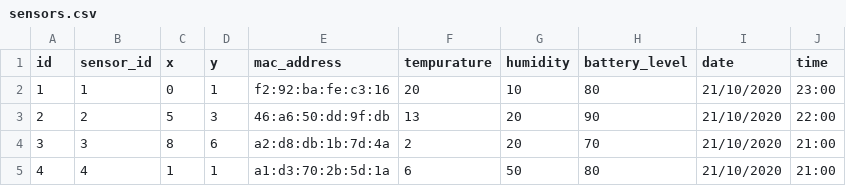
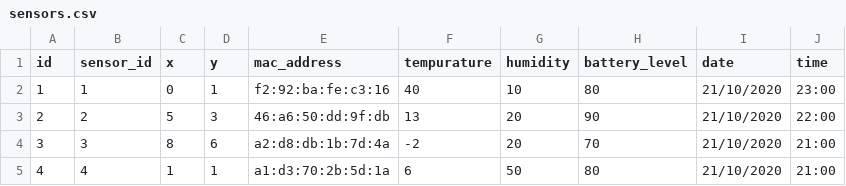
Before and after one commit to viviansunmola1/Run-The-Service---Tempurature-Sensors-, a CSV file: sensors.csv, drawn as a sheet.

```diff
--- a/sensors.csv
+++ b/sensors.csv
@@ -1,5 +1,5 @@
 id,sensor_id,x,y,mac_address,tempurature,humidity,battery_level,date,time
-1,1,0,1,f2:92:ba:fe:c3:16,20,10,80,21/10/2020,23:00
+1,1,0,1,f2:92:ba:fe:c3:16,40,10,80,21/10/2020,23:00
 2,2,5,3,46:a6:50:dd:9f:db,13,20,90,21/10/2020,22:00
-3,3,8,6,a2:d8:db:1b:7d:4a,2,20,70,21/10/2020,21:00
+3,3,8,6,a2:d8:db:1b:7d:4a,-2,20,70,21/10/2020,21:00
 4,4,1,1,a1:d3:70:2b:5d:1a,6,50,80,21/10/2020,21:00
```
Also changed, not shown: 1 other file.
